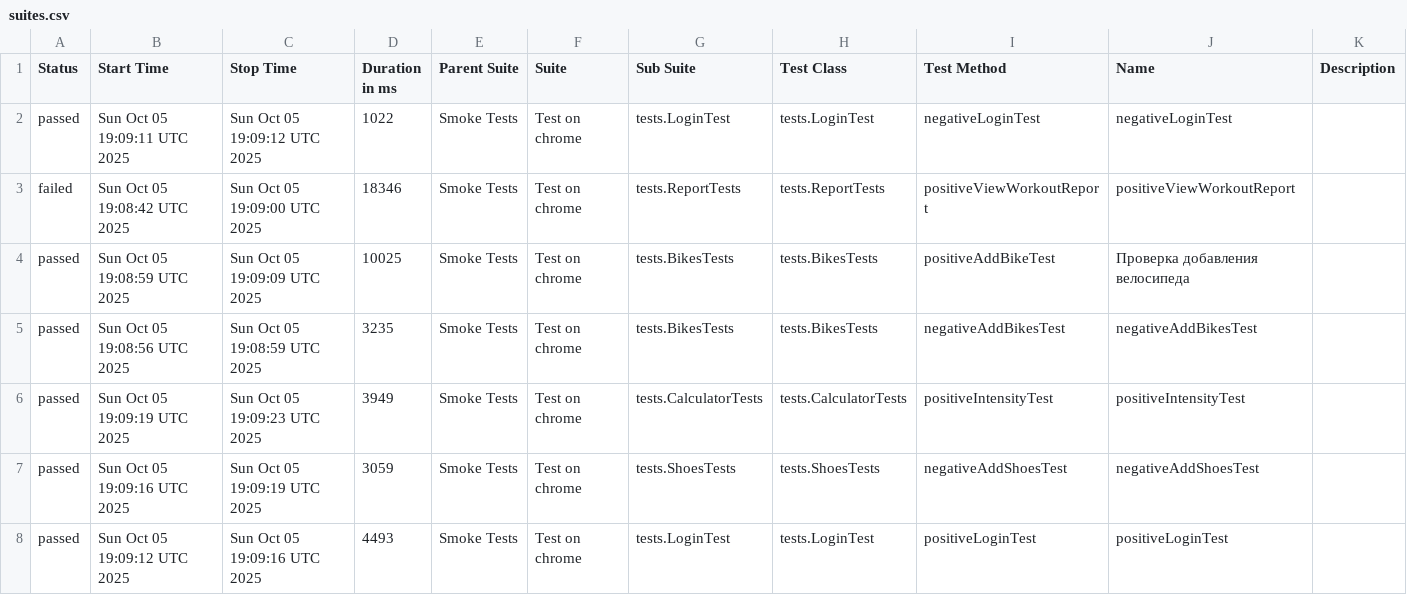
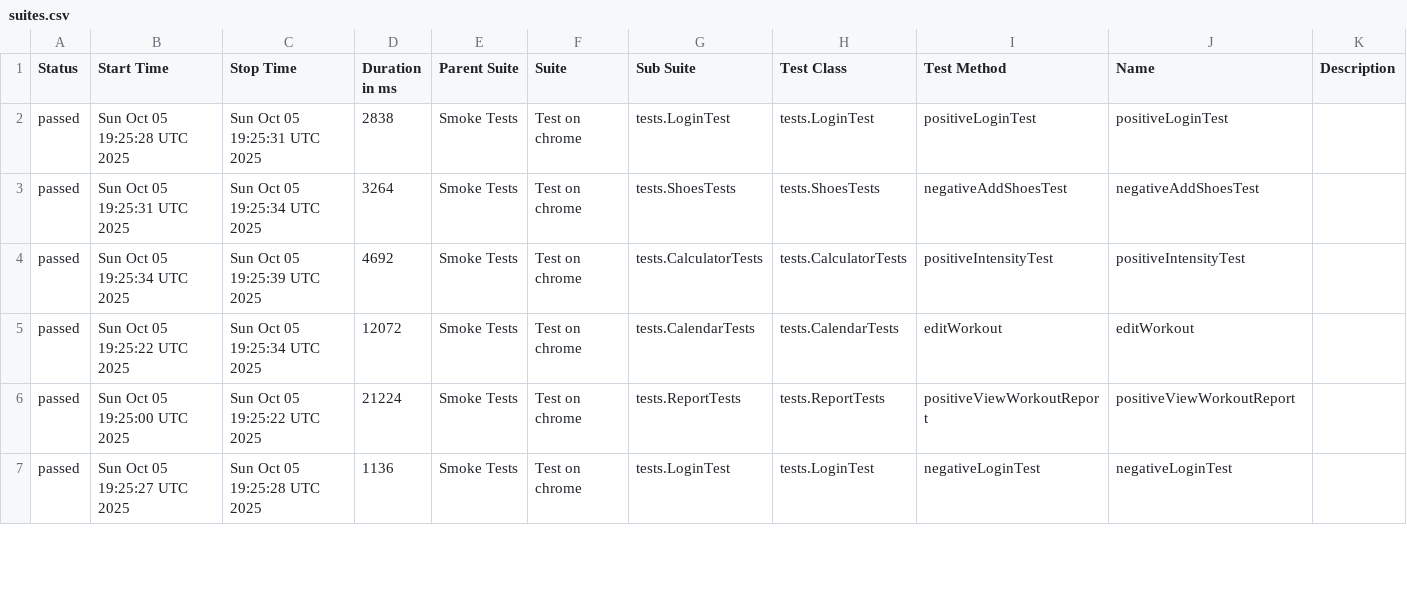
Before and after one commit to Hameny/Diplom, a CSV file: data/suites.csv, drawn as a sheet; only a part is shown; the diff covers the shown part only.

```diff
--- a/data/suites.csv
+++ b/data/suites.csv
@@ -1,8 +1,7 @@
 "Status","Start Time","Stop Time","Duration in ms","Parent Suite","Suite","Sub Suite","Test Class","Test Method","Name","Description"
-"passed","Sun Oct 05 19:09:11 UTC 2025","Sun Oct 05 19:09:12 UTC 2025","1022","Smoke Tests","Test on chrome","tests.LoginTest","tests.LoginTest","negativeLoginTest","negativeLoginTest",""
-"failed","Sun Oct 05 19:08:42 UTC 2025","Sun Oct 05 19:09:00 UTC 2025","18346","Smoke Tests","Test on chrome","tests.ReportTests","tests.ReportTests","positiveViewWorkoutReport","positiveViewWorkoutReport",""
-"passed","Sun Oct 05 19:08:59 UTC 2025","Sun Oct 05 19:09:09 UTC 2025","10025","Smoke Tests","Test on chrome","tests.BikesTests","tests.BikesTests","positiveAddBikeTest","Проверка добавления велосипеда",""
-"passed","Sun Oct 05 19:08:56 UTC 2025","Sun Oct 05 19:08:59 UTC 2025","3235","Smoke Tests","Test on chrome","tests.BikesTests","tests.BikesTests","negativeAddBikesTest","negativeAddBikesTest",""
-"passed","Sun Oct 05 19:09:19 UTC 2025","Sun Oct 05 19:09:23 UTC 2025","3949","Smoke Tests","Test on chrome","tests.CalculatorTests","tests.CalculatorTests","positiveIntensityTest","positiveIntensityTest",""
-"passed","Sun Oct 05 19:09:16 UTC 2025","Sun Oct 05 19:09:19 UTC 2025","3059","Smoke Tests","Test on chrome","tests.ShoesTests","tests.ShoesTests","negativeAddShoesTest","negativeAddShoesTest",""
-"passed","Sun Oct 05 19:09:12 UTC 2025","Sun Oct 05 19:09:16 UTC 2025","4493","Smoke Tests","Test on chrome","tests.LoginTest","tests.LoginTest","positiveLoginTest","positiveLoginTest",""
+"passed","Sun Oct 05 19:25:28 UTC 2025","Sun Oct 05 19:25:31 UTC 2025","2838","Smoke Tests","Test on chrome","tests.LoginTest","tests.LoginTest","positiveLoginTest","positiveLoginTest",""
+"passed","Sun Oct 05 19:25:31 UTC 2025","Sun Oct 05 19:25:34 UTC 2025","3264","Smoke Tests","Test on chrome","tests.ShoesTests","tests.ShoesTests","negativeAddShoesTest","negativeAddShoesTest",""
+"passed","Sun Oct 05 19:25:34 UTC 2025","Sun Oct 05 19:25:39 UTC 2025","4692","Smoke Tests","Test on chrome","tests.CalculatorTests","tests.CalculatorTests","positiveIntensityTest","positiveIntensityTest",""
+"passed","Sun Oct 05 19:25:22 UTC 2025","Sun Oct 05 19:25:34 UTC 2025","12072","Smoke Tests","Test on chrome","tests.CalendarTests","tests.CalendarTests","editWorkout","editWorkout",""
+"passed","Sun Oct 05 19:25:00 UTC 2025","Sun Oct 05 19:25:22 UTC 2025","21224","Smoke Tests","Test on chrome","tests.ReportTests","tests.ReportTests","positiveViewWorkoutReport","positiveViewWorkoutReport",""
+"passed","Sun Oct 05 19:25:27 UTC 2025","Sun Oct 05 19:25:28 UTC 2025","1136","Smoke Tests","Test on chrome","tests.LoginTest","tests.LoginTest","negativeLoginTest","negativeLoginTest",""
```
Also changed, not shown: 1 added row and 23 edited cells elsewhere in this file, 34 other files.
